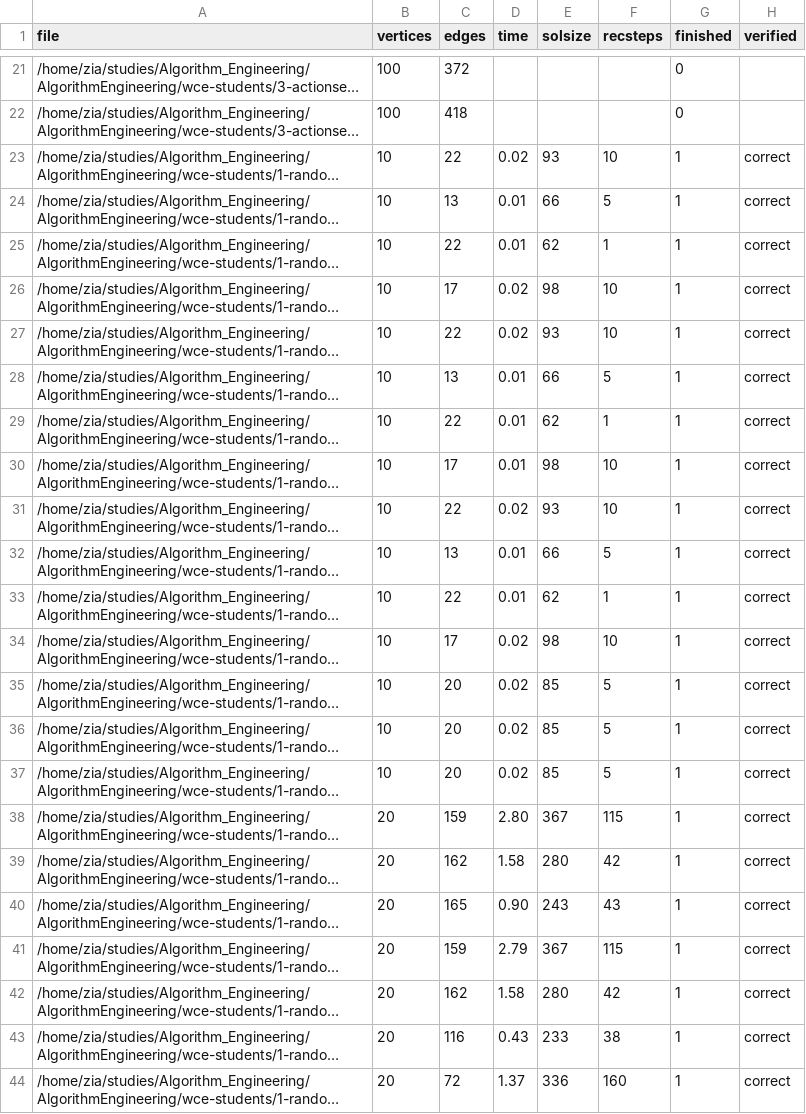
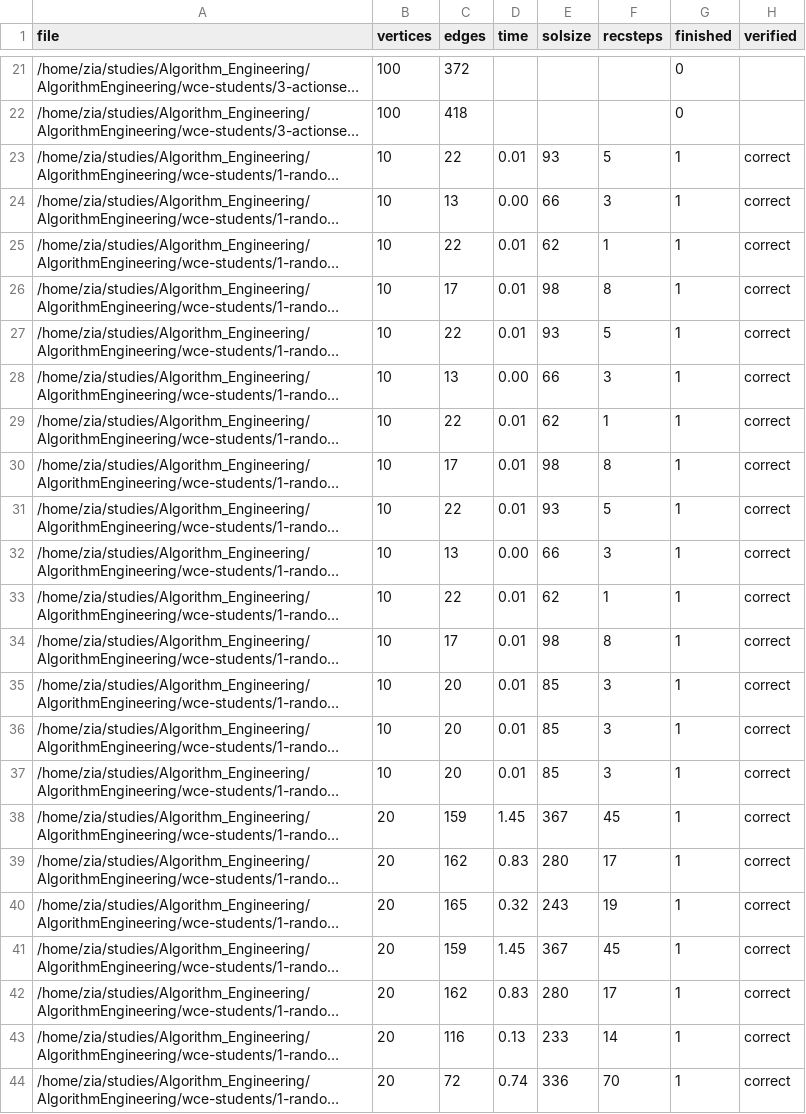
Before and after one commit to zia-badar/AlgorithmEngineering, a CSV file: wce-students/all_cases.csv, drawn as a sheet; only a part is shown, gaps mark what is left out; long unchanged cells end in …; the diff covers the shown part only; the diff names each change by its address in the sheet, - before the commit and + after, or states it on an @@ line.

```diff
--- a/wce-students/all_cases.csv
+++ b/wce-students/all_cases.csv
-D23 (time): 0.02
+D23 (time): 0.01
-F23 (recsteps): 10
+F23 (recsteps): 5
-D24 (time): 0.01
+D24 (time): 0.00
-F24 (recsteps): 5
+F24 (recsteps): 3
-D26:D27 (time): 0.02
+D26:D27 (time): 0.01
-F26 (recsteps): 10
+F26 (recsteps): 8
-F27 (recsteps): 10
+F27 (recsteps): 5
-D28 (time): 0.01
+D28 (time): 0.00
-F28 (recsteps): 5
+F28 (recsteps): 3
-F30 (recsteps): 10
+F30 (recsteps): 8
-D31 (time): 0.02
+D31 (time): 0.01
-F31 (recsteps): 10
+F31 (recsteps): 5
-D32 (time): 0.01
+D32 (time): 0.00
-F32 (recsteps): 5
+F32 (recsteps): 3
-D34:D37 (time): 0.02
+D34:D37 (time): 0.01
-F34 (recsteps): 10
+F34 (recsteps): 8
-F35:F37 (recsteps): 5
+F35:F37 (recsteps): 3
-D38 (time): 2.80
+D38 (time): 1.45
-F38 (recsteps): 115
+F38 (recsteps): 45
-D39 (time): 1.58
+D39 (time): 0.83
-F39 (recsteps): 42
+F39 (recsteps): 17
-D40 (time): 0.90
+D40 (time): 0.32
-F40 (recsteps): 43
+F40 (recsteps): 19
-D41 (time): 2.79
+D41 (time): 1.45
-F41 (recsteps): 115
+F41 (recsteps): 45
-D42 (time): 1.58
+D42 (time): 0.83
-F42 (recsteps): 42
+F42 (recsteps): 17
-D43 (time): 0.43
+D43 (time): 0.13
-F43 (recsteps): 38
+F43 (recsteps): 14
-D44 (time): 1.37
+D44 (time): 0.74
-F44 (recsteps): 160
+F44 (recsteps): 70
```
Also changed, not shown: 3 added rows and 98 edited cells elsewhere in this file, 15 other files.
